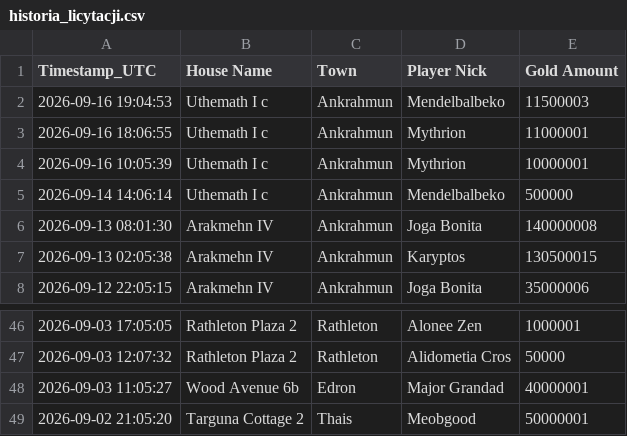
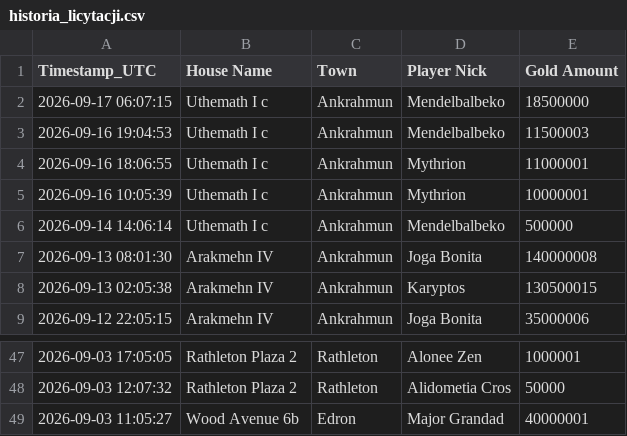
Before and after one commit to mdogie94/nmd, a CSV file: historia_licytacji.csv, drawn as a sheet; only a part is shown, gaps mark what is left out.

```diff
--- a/historia_licytacji.csv
+++ b/historia_licytacji.csv
@@ -1,2 +1,3 @@
 Timestamp_UTC,House Name,Town,Player Nick,Gold Amount
+2026-09-17 06:07:15,Uthemath I c,Ankrahmun,Mendelbalbeko,18500000
 2026-09-16 19:04:53,Uthemath I c,Ankrahmun,Mendelbalbeko,11500003
@@ -48,2 +49 @@
 2026-09-03 11:05:27,Wood Avenue 6b,Edron,Major Grandad,40000001
-2026-09-02 21:05:20,Targuna Cottage 2,Thais,Meobgood,50000001
```
